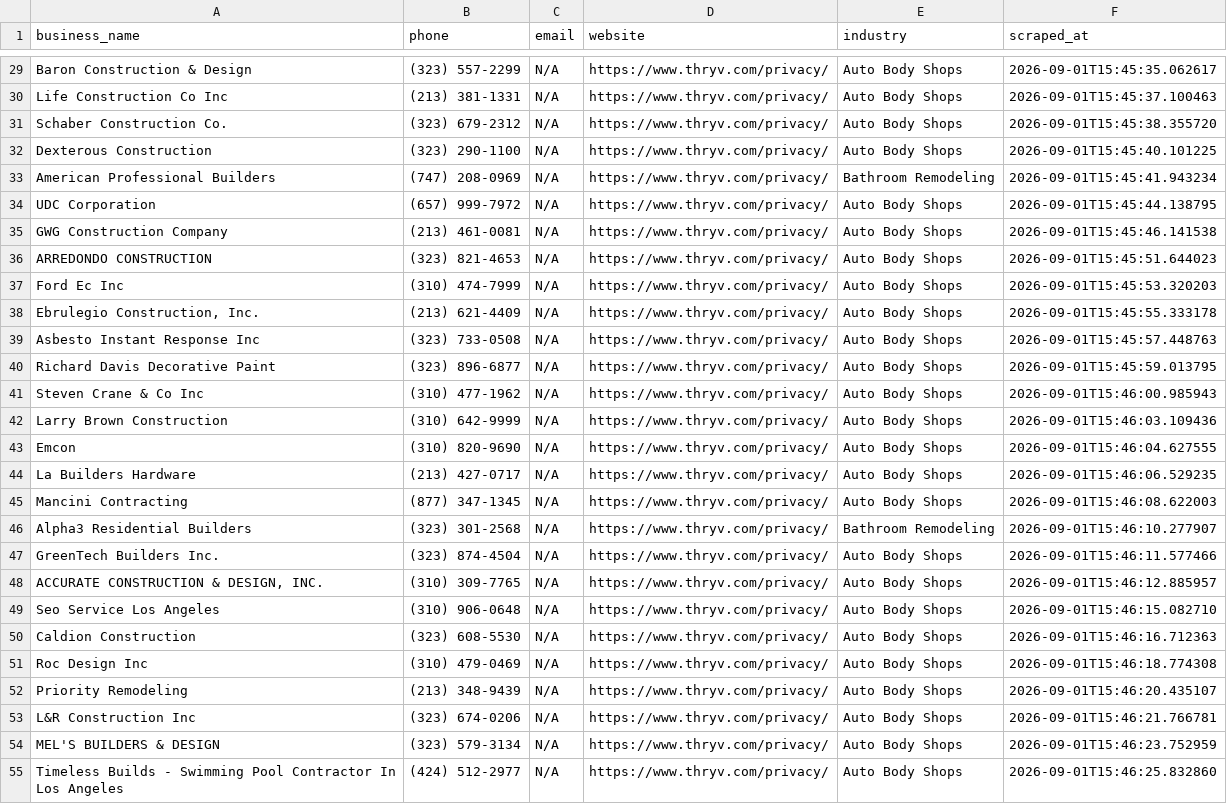
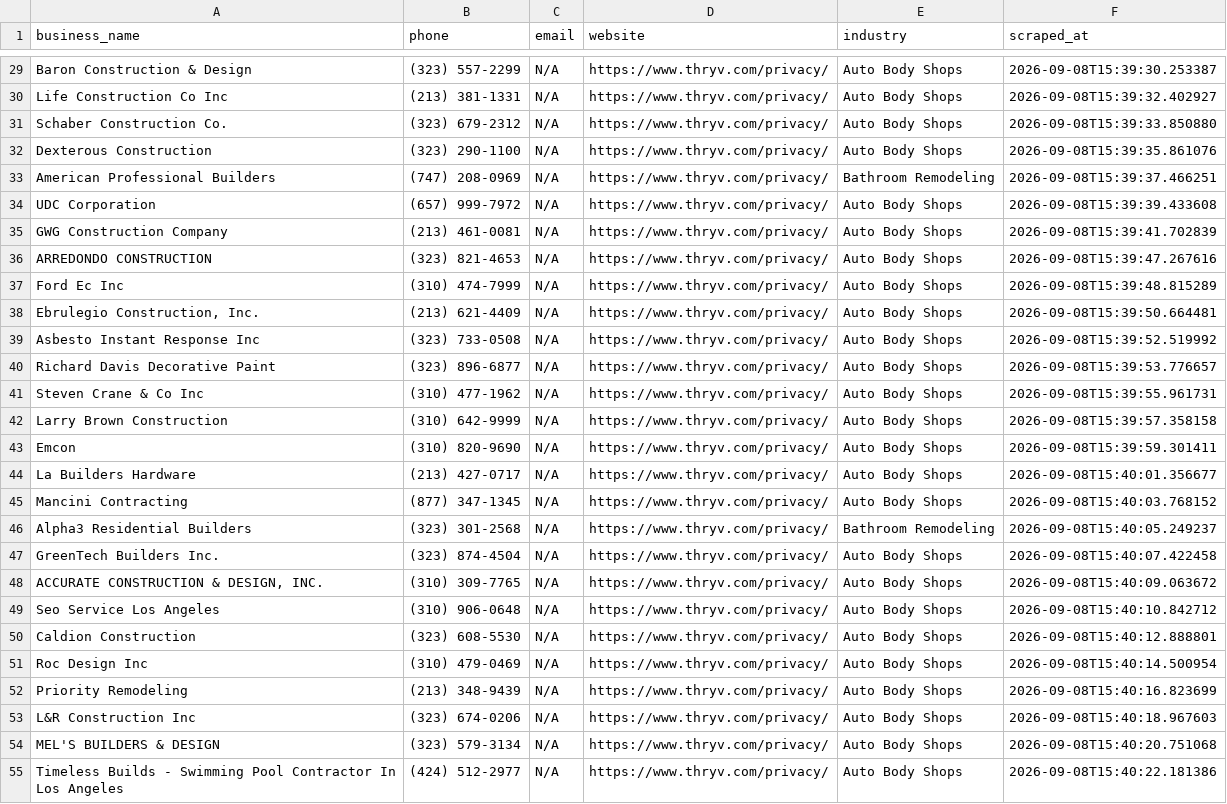
Before and after one commit to rexxgit/webscarpingportfolio, a CSV file: output/business_directory.csv, drawn as a sheet; only a part is shown, gaps mark what is left out; the diff covers the shown part only; the diff names each change by its address in the sheet, - before the commit and + after, or states it on an @@ line.

```diff
--- a/output/business_directory.csv
+++ b/output/business_directory.csv
-F29 (scraped_at): 2026-09-01T15:45:35.062617
+F29 (scraped_at): 2026-09-08T15:39:30.253387
-F30 (scraped_at): 2026-09-01T15:45:37.100463
+F30 (scraped_at): 2026-09-08T15:39:32.402927
-F31 (scraped_at): 2026-09-01T15:45:38.355720
+F31 (scraped_at): 2026-09-08T15:39:33.850880
-F32 (scraped_at): 2026-09-01T15:45:40.101225
+F32 (scraped_at): 2026-09-08T15:39:35.861076
-F33 (scraped_at): 2026-09-01T15:45:41.943234
+F33 (scraped_at): 2026-09-08T15:39:37.466251
-F34 (scraped_at): 2026-09-01T15:45:44.138795
+F34 (scraped_at): 2026-09-08T15:39:39.433608
-F35 (scraped_at): 2026-09-01T15:45:46.141538
+F35 (scraped_at): 2026-09-08T15:39:41.702839
-F36 (scraped_at): 2026-09-01T15:45:51.644023
+F36 (scraped_at): 2026-09-08T15:39:47.267616
-F37 (scraped_at): 2026-09-01T15:45:53.320203
+F37 (scraped_at): 2026-09-08T15:39:48.815289
-F38 (scraped_at): 2026-09-01T15:45:55.333178
+F38 (scraped_at): 2026-09-08T15:39:50.664481
-F39 (scraped_at): 2026-09-01T15:45:57.448763
+F39 (scraped_at): 2026-09-08T15:39:52.519992
-F40 (scraped_at): 2026-09-01T15:45:59.013795
+F40 (scraped_at): 2026-09-08T15:39:53.776657
-F41 (scraped_at): 2026-09-01T15:46:00.985943
+F41 (scraped_at): 2026-09-08T15:39:55.961731
-F42 (scraped_at): 2026-09-01T15:46:03.109436
+F42 (scraped_at): 2026-09-08T15:39:57.358158
-F43 (scraped_at): 2026-09-01T15:46:04.627555
+F43 (scraped_at): 2026-09-08T15:39:59.301411
-F44 (scraped_at): 2026-09-01T15:46:06.529235
+F44 (scraped_at): 2026-09-08T15:40:01.356677
-F45 (scraped_at): 2026-09-01T15:46:08.622003
+F45 (scraped_at): 2026-09-08T15:40:03.768152
-F46 (scraped_at): 2026-09-01T15:46:10.277907
+F46 (scraped_at): 2026-09-08T15:40:05.249237
-F47 (scraped_at): 2026-09-01T15:46:11.577466
+F47 (scraped_at): 2026-09-08T15:40:07.422458
-F48 (scraped_at): 2026-09-01T15:46:12.885957
+F48 (scraped_at): 2026-09-08T15:40:09.063672
-F49 (scraped_at): 2026-09-01T15:46:15.082710
+F49 (scraped_at): 2026-09-08T15:40:10.842712
-F50 (scraped_at): 2026-09-01T15:46:16.712363
+F50 (scraped_at): 2026-09-08T15:40:12.888801
-F51 (scraped_at): 2026-09-01T15:46:18.774308
+F51 (scraped_at): 2026-09-08T15:40:14.500954
-F52 (scraped_at): 2026-09-01T15:46:20.435107
+F52 (scraped_at): 2026-09-08T15:40:16.823699
-F53 (scraped_at): 2026-09-01T15:46:21.766781
+F53 (scraped_at): 2026-09-08T15:40:18.967603
-F54 (scraped_at): 2026-09-01T15:46:23.752959
+F54 (scraped_at): 2026-09-08T15:40:20.751068
-F55 (scraped_at): 2026-09-01T15:46:25.832860
+F55 (scraped_at): 2026-09-08T15:40:22.181386
```
Also changed, not shown: 37 edited cells elsewhere in this file, 1 other file.
